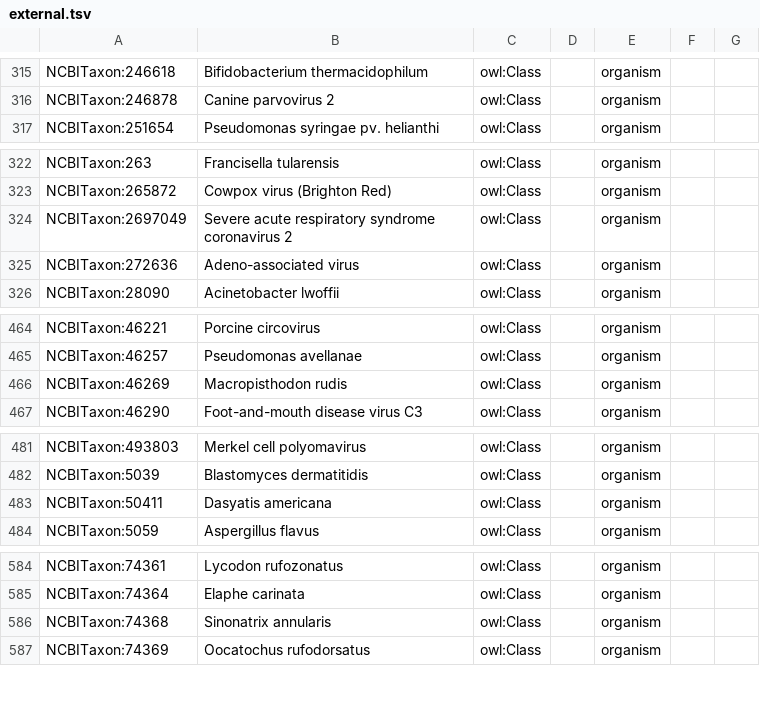
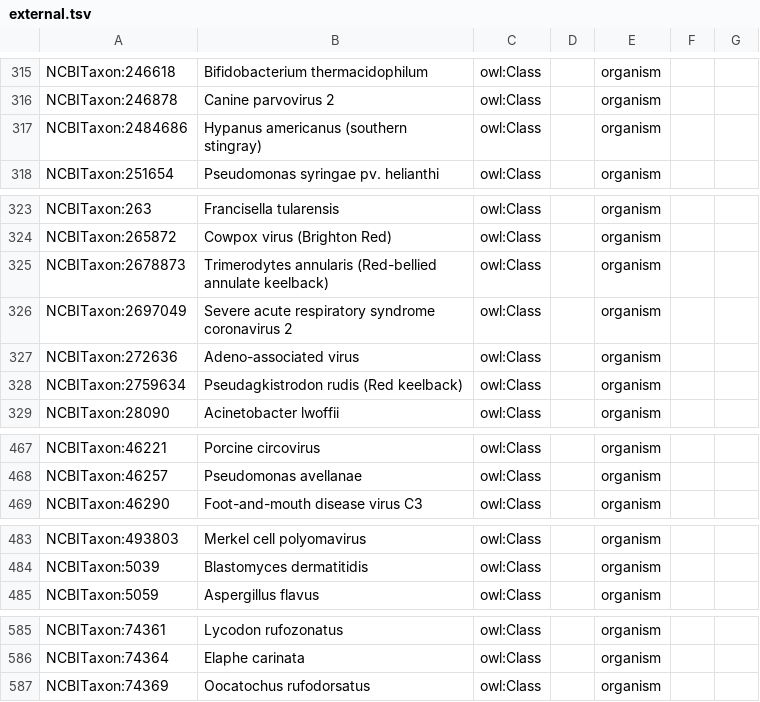
Before and after one commit to IEDB/ONTIE, a TSV file: src/ontology/templates/external.tsv, drawn as a sheet; only a part is shown, gaps mark what is left out; removed rows and columns are numbered as before the commit, all else as after; the diff names each change by its address in the sheet, - before the commit and + after, or states it on an @@ line.

```diff
--- a/src/ontology/templates/external.tsv
+++ b/src/ontology/templates/external.tsv
+row 317: NCBITaxon:2484686 | Hypanus americanus (southern stingray) | owl:Class |  | organism
+row 325: NCBITaxon:2678873 | Trimerodytes annularis (Red-bellied annulate keelback) | owl:Class |  | organism
+row 328: NCBITaxon:2759634 | Pseudagkistrodon rudis (Red keelback) | owl:Class |  | organism
-row 466: NCBITaxon:46269 | Macropisthodon rudis | owl:Class |  | organism
-row 483: NCBITaxon:50411 | Dasyatis americana | owl:Class |  | organism
-row 586: NCBITaxon:74368 | Sinonatrix annularis | owl:Class |  | organism
```
Also changed, not shown: src/ontology/templates/index.tsv, src/ontology/templates/protein.tsv, 1 other file.
